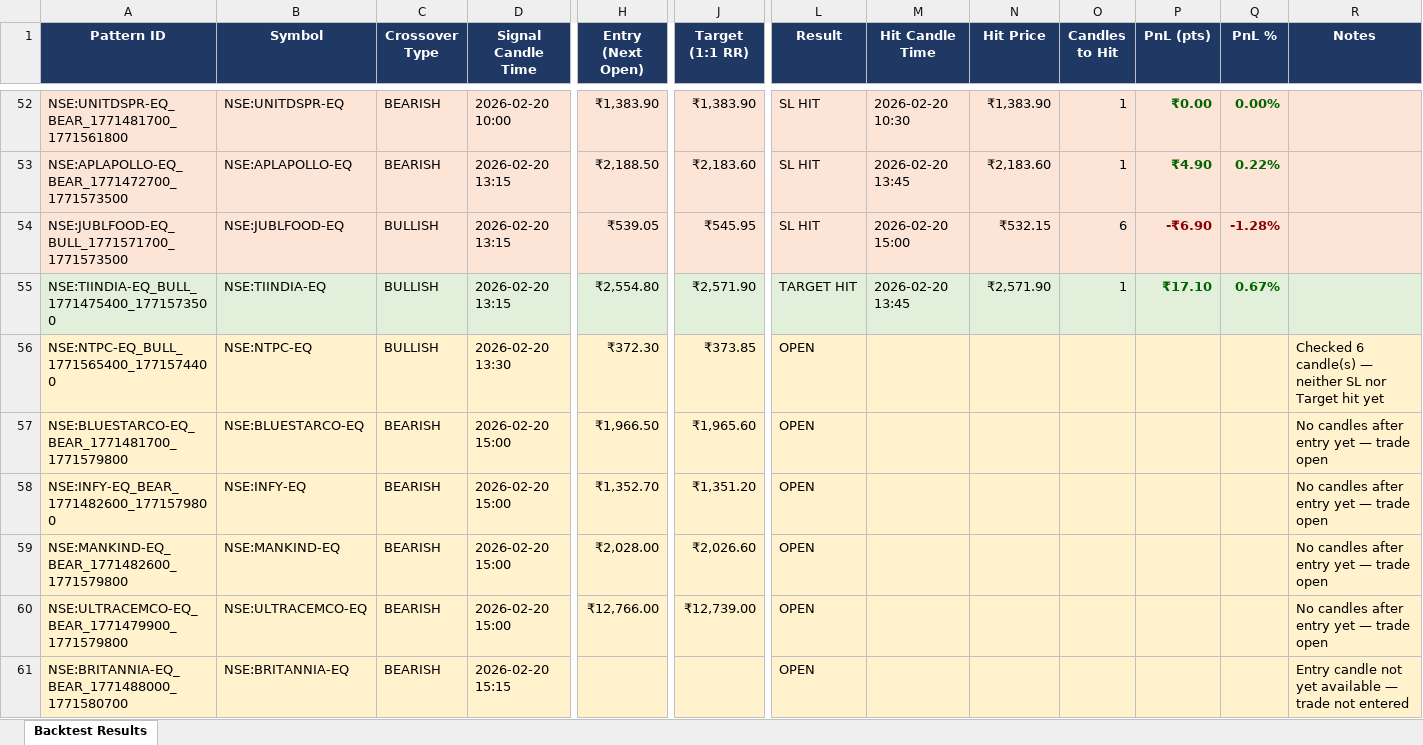
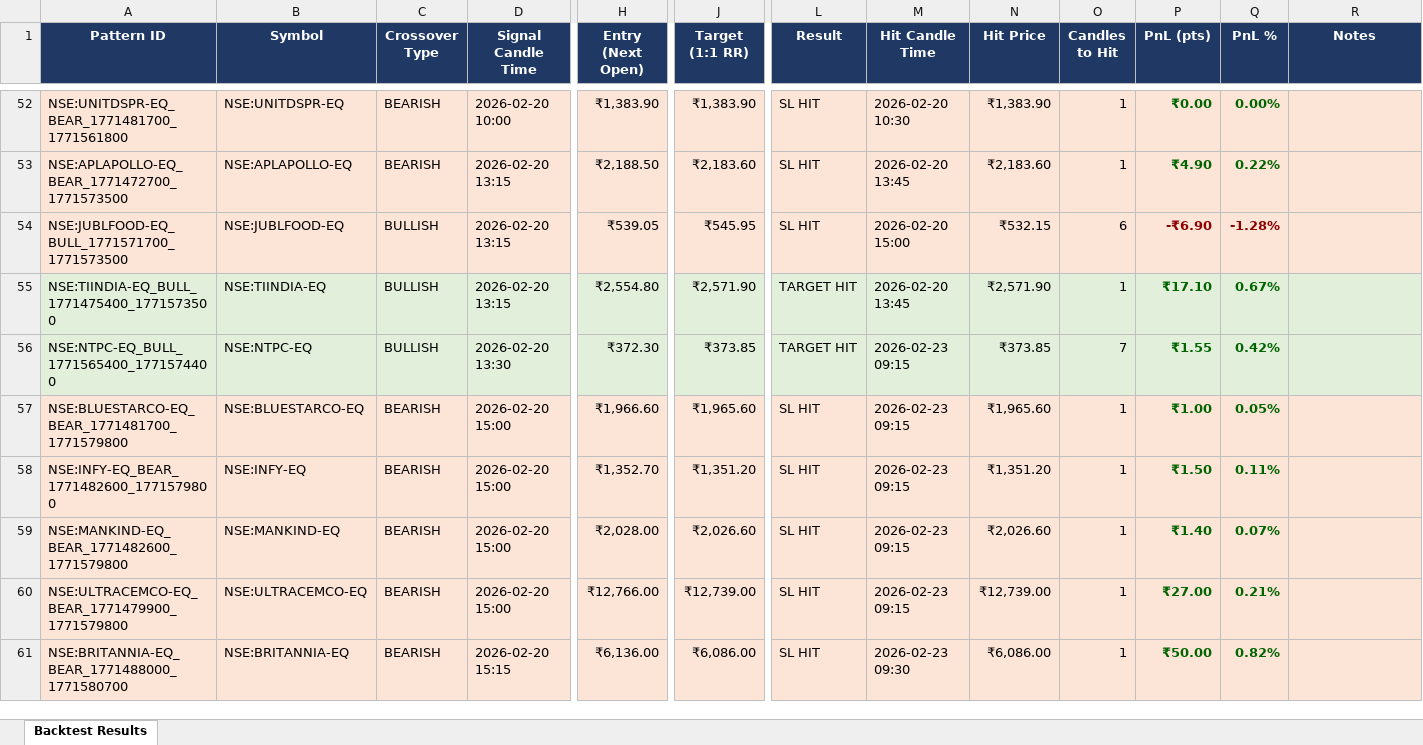
Before and after one commit to lazysauras03-byte/TG-LEVELS, an Excel workbook: backtest_results.xlsx, sheet Backtest Results, drawn as a sheet; only a part is shown, gaps mark what is left out; values as stored, in another font and other column widths than the file's, no borders; the diff covers the shown part only; the diff names each change by its address in the sheet, - before the commit and + after, or states it on an @@ line.

```diff
--- a/backtest_results.xlsx (sheet Backtest Results)
+++ b/backtest_results.xlsx (sheet Backtest Results)
-A56:R56 fill: #FFF2CC
+A56:R56 fill: #E2EFDA
-L56 (Result): OPEN
+L56 (Result): TARGET HIT
-M56:M60 (Hit Candle Time): (empty)
+M56:M60 (Hit Candle Time): 2026-02-23 09:15
-N56 (Hit Price): (empty)
+N56 (Hit Price): ₹373.85
-O56 (Candles to Hit): (empty)
+O56 (Candles to Hit): 7
-P56 (PnL (pts)): (empty)
+P56 (PnL (pts)): ₹1.55
-Q56 (PnL %): (empty)
+Q56 (PnL %): 0.42%
-R56 (Notes): Checked 6 candle(s) — neither SL nor Target hit yet
+R56 (Notes): (empty)
-H57 (Entry (Next Open)): ₹1,966.50
+H57 (Entry (Next Open)): ₹1,966.60
-L57:L61 (Result): OPEN
+L57:L61 (Result): SL HIT
-N57 (Hit Price): (empty)
+N57 (Hit Price): ₹1,965.60
-O57:O61 (Candles to Hit): (empty)
+O57:O61 (Candles to Hit): 1
-P57 (PnL (pts)): (empty)
+P57 (PnL (pts)): ₹1.00
-Q57 (PnL %): (empty)
+Q57 (PnL %): 0.05%
-R57:R60 (Notes): No candles after entry yet — trade open
+R57:R60 (Notes): (empty)
-N58 (Hit Price): (empty)
+N58 (Hit Price): ₹1,351.20
-P58 (PnL (pts)): (empty)
+P58 (PnL (pts)): ₹1.50
-Q58 (PnL %): (empty)
+Q58 (PnL %): 0.11%
-N59 (Hit Price): (empty)
+N59 (Hit Price): ₹2,026.60
-P59 (PnL (pts)): (empty)
+P59 (PnL (pts)): ₹1.40
-Q59 (PnL %): (empty)
+Q59 (PnL %): 0.07%
-N60 (Hit Price): (empty)
+N60 (Hit Price): ₹12,739.00
-P60 (PnL (pts)): (empty)
+P60 (PnL (pts)): ₹27.00
-Q60 (PnL %): (empty)
+Q60 (PnL %): 0.21%
-H61 (Entry (Next Open)): (empty)
+H61 (Entry (Next Open)): ₹6,136.00
-J61 (Target (1:1 RR)): (empty)
+J61 (Target (1:1 RR)): ₹6,086.00
-M61 (Hit Candle Time): (empty)
+M61 (Hit Candle Time): 2026-02-23 09:30
-N61 (Hit Price): (empty)
+N61 (Hit Price): ₹6,086.00
-P61 (PnL (pts)): (empty)
+P61 (PnL (pts)): ₹50.00
-Q61 (PnL %): (empty)
+Q61 (PnL %): 0.82%
-R61 (Notes): Entry candle not yet available — trade not entered
+R61 (Notes): (empty)
```
Also changed, not shown: 41 added rows, 1 removed row, 25 edited cells and cell formats elsewhere in this sheet, pattern_signals.xlsx, 3 other files.
